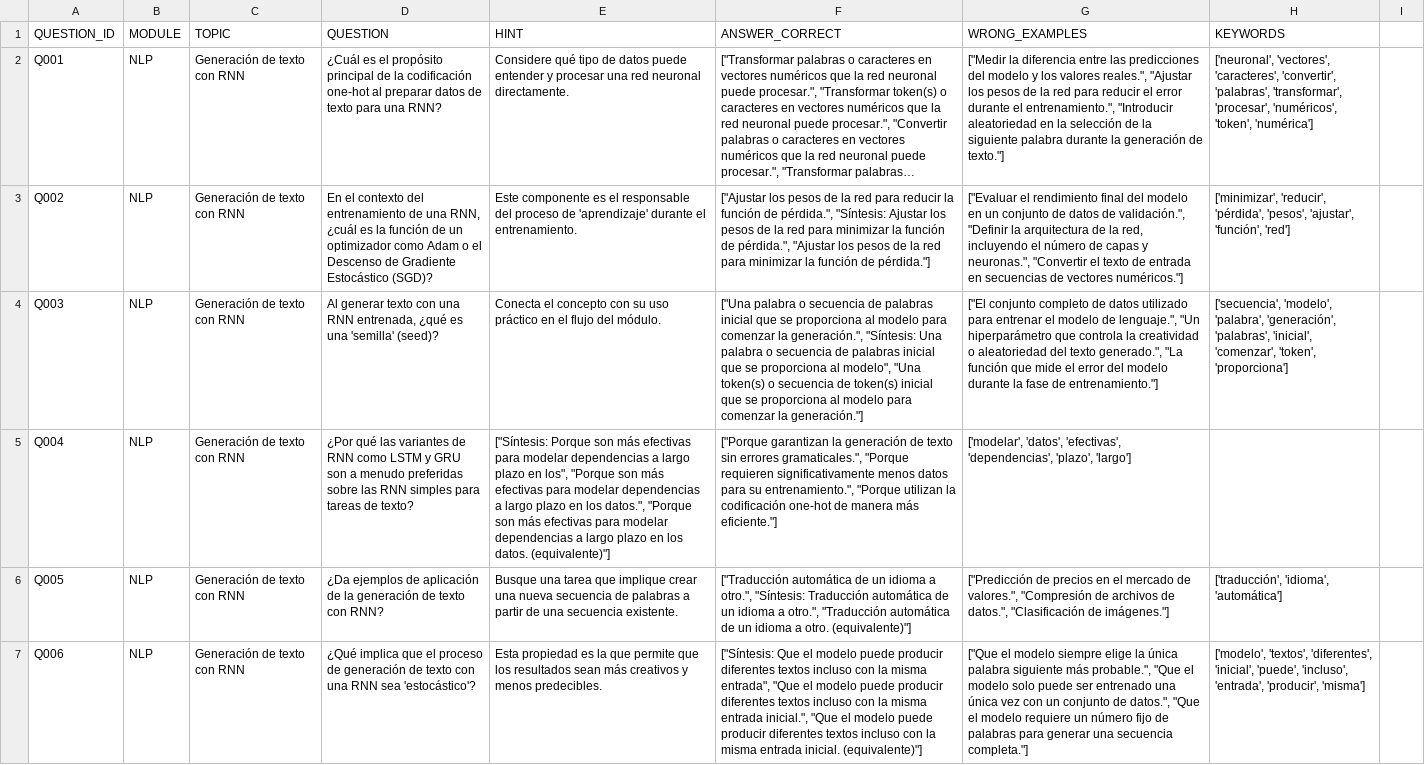
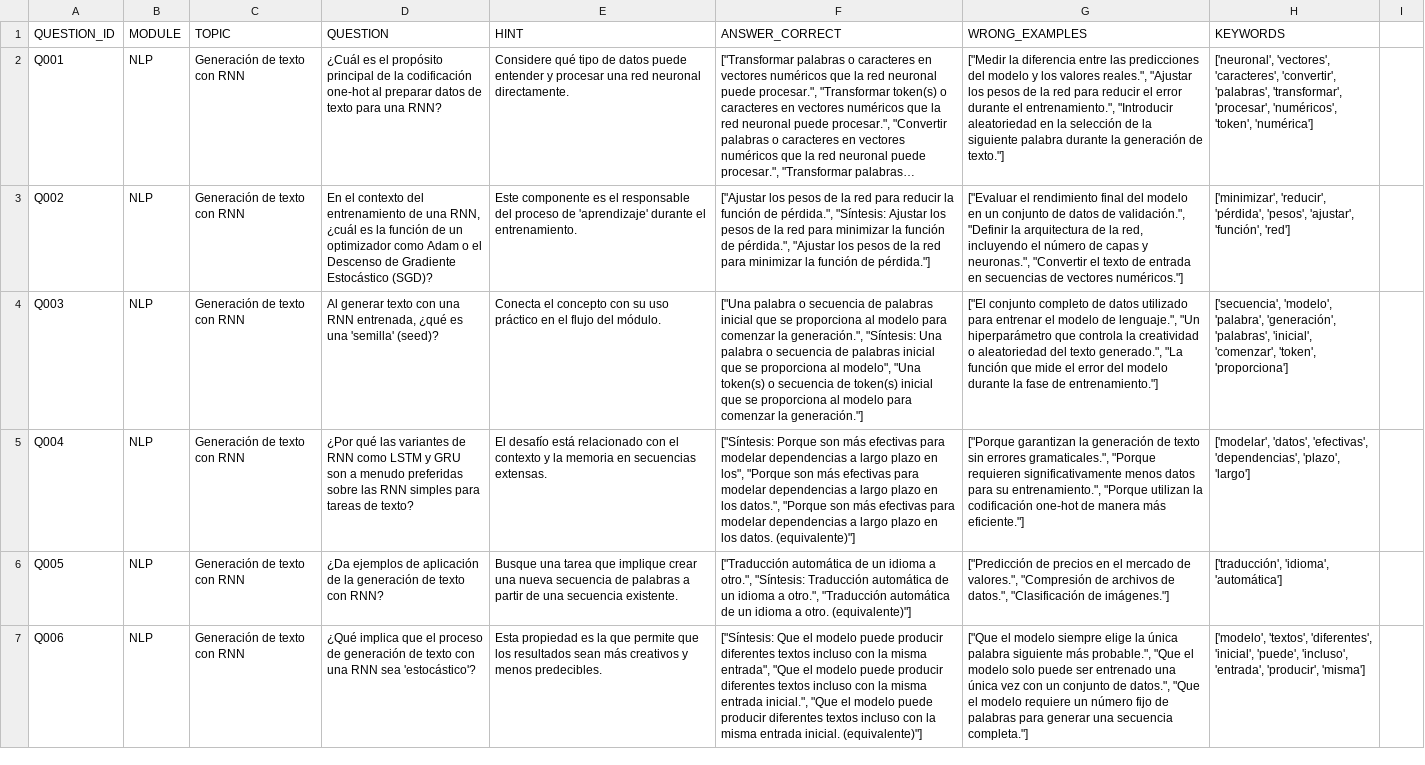
Before and after one commit to Jeanne-ia/Capstone_Project, a CSV file: Dataset_preguntas_v1.csv, drawn as a sheet; only a part is shown; long unchanged cells end in …; the diff names each change by its address in the sheet, - before the commit and + after, or states it on an @@ line.

Commit message:
Add question on LSTM and GRU advantages over RNN
Added a new question about RNN variants and their advantages.

```diff
--- a/Dataset_preguntas_v1.csv
+++ b/Dataset_preguntas_v1.csv
-E5 (HINT): ["Síntesis: Porque son más efectivas para modelar dependencias a largo plazo en los", "Porque son más efectivas para modelar dependencias a largo plazo en los datos.", "Porque son más efectivas para modelar dependencias a largo plazo en los datos. (equivalente)"]
+E5 (HINT): El desafío está relacionado con el contexto y la memoria en secuencias extensas.
-F5 (ANSWER_CORRECT): ["Porque garantizan la generación de texto sin errores gramaticales.", "Porque requieren significativamente menos datos para su entrenamiento.", "Porque utilizan la codificación one-hot de manera más eficiente."]
+F5 (ANSWER_CORRECT): ["Síntesis: Porque son más efectivas para modelar dependencias a largo plazo en los", "Porque son más efectivas para modelar dependencias a largo plazo en los datos.", "Porque son más efectivas para modelar dependencias a largo plazo en los datos. (equivalente)"]
-G5 (WRONG_EXAMPLES): ['modelar', 'datos', 'efectivas', 'dependencias', 'plazo', 'largo']
+G5 (WRONG_EXAMPLES): ["Porque garantizan la generación de texto sin errores gramaticales.", "Porque requieren significativamente menos datos para su entrenamiento.", "Porque utilizan la codificación one-hot de manera más eficiente."]
-H5 (KEYWORDS): (empty)
+H5 (KEYWORDS): ['modelar', 'datos', 'efectivas', 'dependencias', 'plazo', 'largo']
```
